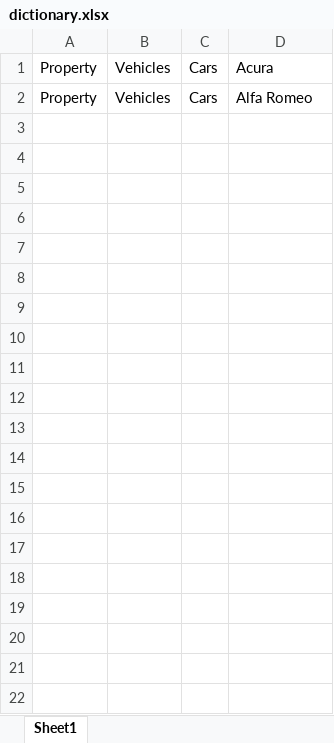
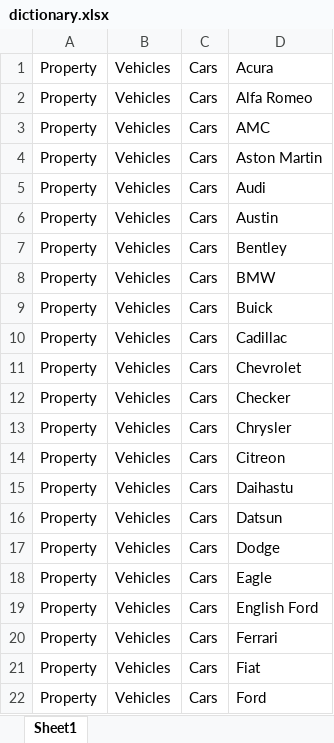
Before and after one commit to Tarxan44/Random, an Excel workbook: categorySort/notebooks/data/dictionary.xlsx, sheet Sheet1, drawn as a sheet; only a part is shown; values as stored, in another font and other column widths than the file's, no borders; the diff covers the shown part only; the diff names each change by its address in the sheet, - before the commit and + after, or states it on an @@ line.

```diff
--- a/categorySort/notebooks/data/dictionary.xlsx (sheet Sheet1)
+++ b/categorySort/notebooks/data/dictionary.xlsx (sheet Sheet1)
+row 3: Property | Vehicles | Cars | AMC
+row 4: Property | Vehicles | Cars | Aston Martin
+row 5: Property | Vehicles | Cars | Audi
+row 6: Property | Vehicles | Cars | Austin
+row 7: Property | Vehicles | Cars | Bentley
+row 8: Property | Vehicles | Cars | BMW
+row 9: Property | Vehicles | Cars | Buick
+row 10: Property | Vehicles | Cars | Cadillac
+row 11: Property | Vehicles | Cars | Chevrolet
+row 12: Property | Vehicles | Cars | Checker
+row 13: Property | Vehicles | Cars | Chrysler
+row 14: Property | Vehicles | Cars | Citreon
+row 15: Property | Vehicles | Cars | Daihastu
+row 16: Property | Vehicles | Cars | Datsun
+row 17: Property | Vehicles | Cars | Dodge
+row 18: Property | Vehicles | Cars | Eagle
+row 19: Property | Vehicles | Cars | English Ford
+row 20: Property | Vehicles | Cars | Ferrari
+row 21: Property | Vehicles | Cars | Fiat
+row 22: Property | Vehicles | Cars | Ford
```
Also changed, not shown: 89 added rows elsewhere in this sheet, 1 other file.
